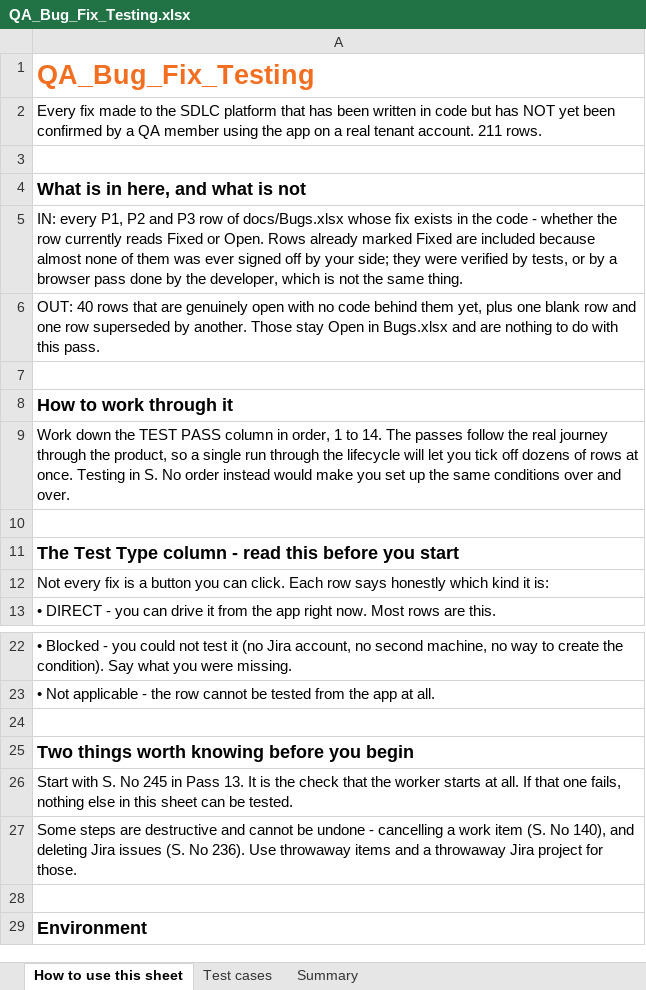
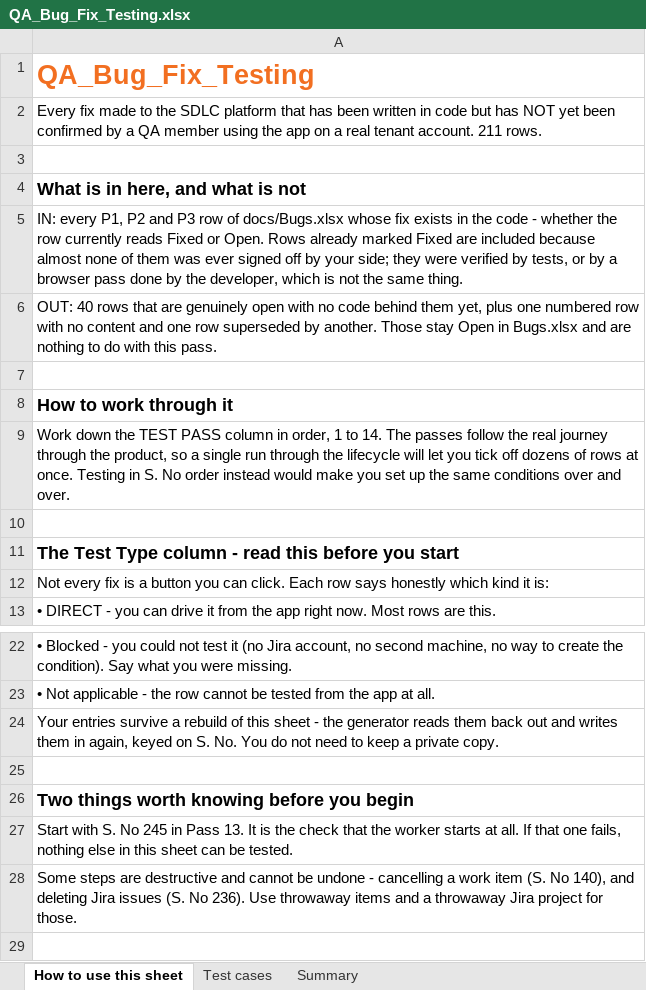
Before and after one commit to hpragada/AI-First-SDLC-App, an Excel workbook: docs/qa/QA_Bug_Fix_Testing.xlsx, sheet How to use this sheet, drawn as a sheet; only a part is shown, gaps mark what is left out; the shorter side is filled out with more unchanged rows; values as stored, in another font and other column widths than the file's, no borders; the diff names each change by its address in the sheet, - before the commit and + after, or states it on an @@ line.

Commit message:
Keep the QA sheet's source next to it, and say the folder holds two packs
Two gaps left over from the last commit, both found by re-reading it rather than
by anything failing.

THE README WAS THE INDEX FOR THAT FOLDER AND DID NOT KNOW THE NEW SHEET EXISTED.
Worse than an omission: its opening line scoped the whole folder to the greenfield
test pack, which the bug-fix sheet is not, and its closing rule promised that every
case is executable through the browser with no database access - true of the
greenfield pack, not true of a sheet where 35 rows need the worker restarted and 2
are not reachable from the app at all. Someone reading it would have been told the
wrong thing twice. It is now organised as two packs, each with its own file table,
its own explanation of what it answers, and its own rules. Two files that were
already in the folder but never listed - FIXTURE_PROJECTS.md and build_tracker.py -
are in the tables now too.

THE SHEET'S SOURCE WAS IN A TEMPORARY FOLDER. The 211 procedures are authored as
text in Python, not typed into Excel, and that source was only ever in a scratch
directory. docs/qa/build_tracker.py sets the pattern for this folder - a generator
committed beside the workbook it produces - so the source now lives in
docs/qa/qa_bug_fix_testing/ and is run with:

    .venv/Scripts/python.exe docs/qa/qa_bug_fix_testing/build.py

IT IS SAFE TO RE-RUN WHILE TESTING IS UNDER WAY, which it was not before. Reading
build_tracker.py turned up the property mine was missing: it pulls the testers'
logged results forward before regenerating. Mine now does the same - Status, QA
Comment, Tested By and Test Date are read out of the existing workbook and written
back, keyed on S. No. And if a logged result belongs to a row the build no longer
produces, it REFUSES to write and names the rows, rather than quietly throwing away
somebody's afternoon; --drop-orphans overrides that once you have decided.

Priority and Area are read live from Bugs.xlsx on every build, so they cannot drift
away from the register.

Proven rather than assumed: a rebuild reproduces the Test cases tab exactly - 1,911
cells, zero differences; a typed result survives a rebuild and no other row moves;
and the orphan guard refuses, then obeys --drop-orphans. The workbook changes here
are 15 cells on the two explanatory tabs only - a line saying entries survive a
rebuild, the rebuild command, and a correction: S. No 145 is a numbered row with
every other cell blank, not a blank row.

```diff
--- a/docs/qa/QA_Bug_Fix_Testing.xlsx (sheet How to use this sheet)
+++ b/docs/qa/QA_Bug_Fix_Testing.xlsx (sheet How to use this sheet)
-A6: …plus one blank row and one…
+A6: …plus one numbered row with no content and one…
+row 24: Your entries survive a rebuild of this sheet - the generator reads them back out and writes them in again, keyed on S. No. You do not need to keep a private copy.
```
Also changed, not shown: sheet Summary, 9 other files.
